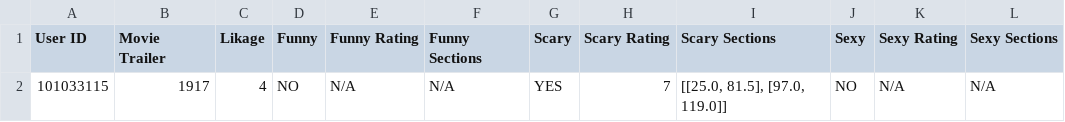
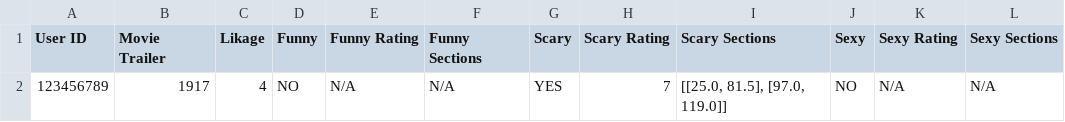
Before and after one commit to dustindoucette/Movie-Trailer-Rating-Program, a CSV file: Output-Logs/Results.csv, drawn as a sheet; only a part is shown; the diff names each change by its address in the sheet, - before the commit and + after, or states it on an @@ line.

Commit message:
Updated Results.csv
Modified the test user ID

```diff
--- a/Output-Logs/Results.csv
+++ b/Output-Logs/Results.csv
-A2 (User ID): 101033115
+A2 (User ID): 123456789
```
